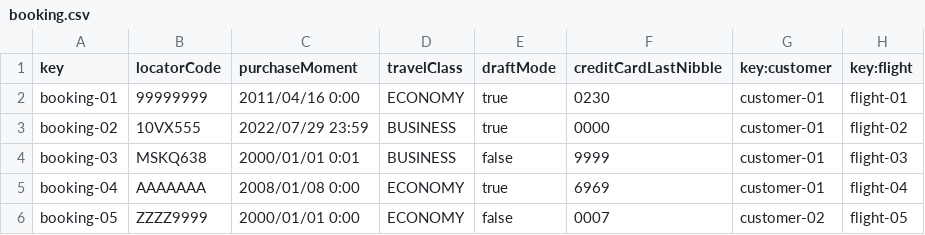
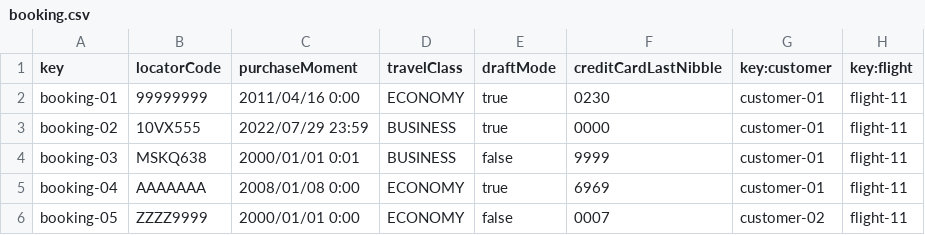
Before and after one commit to Emilio-115/DP2-Acme-ANS, a CSV file: src/main/resources/WEB-INF/data/sample/booking.csv, drawn as a sheet.

Commit message:
fix: :bug: Update sample data booking to use published flight

```diff
--- a/src/main/resources/WEB-INF/data/sample/booking.csv
+++ b/src/main/resources/WEB-INF/data/sample/booking.csv
@@ -1,6 +1,6 @@
 key,locatorCode,purchaseMoment,travelClass,draftMode,creditCardLastNibble,key:customer,key:flight
-booking-01,99999999,2011/04/16 0:00,ECONOMY,true,0230,customer-01,flight-01
-booking-02,10VX555,2022/07/29 23:59,BUSINESS,true,0000,customer-01,flight-02
-booking-03,MSKQ638,2000/01/01 0:01,BUSINESS,false,9999,customer-01,flight-03
-booking-04,AAAAAAA,2008/01/08 0:00,ECONOMY,true,6969,customer-01,flight-04
-booking-05,ZZZZ9999,2000/01/01 0:00,ECONOMY,false,0007,customer-02,flight-05
+booking-01,99999999,2011/04/16 0:00,ECONOMY,true,0230,customer-01,flight-11
+booking-02,10VX555,2022/07/29 23:59,BUSINESS,true,0000,customer-01,flight-11
+booking-03,MSKQ638,2000/01/01 0:01,BUSINESS,false,9999,customer-01,flight-11
+booking-04,AAAAAAA,2008/01/08 0:00,ECONOMY,true,6969,customer-01,flight-11
+booking-05,ZZZZ9999,2000/01/01 0:00,ECONOMY,false,0007,customer-02,flight-11
```
Also changed, not shown: 1 other file.
